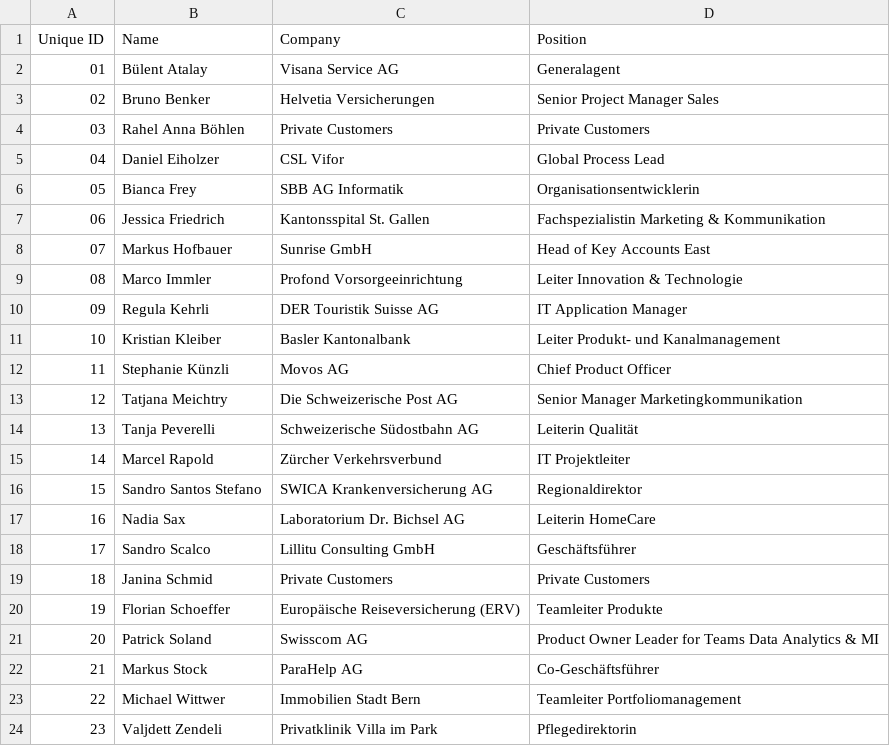
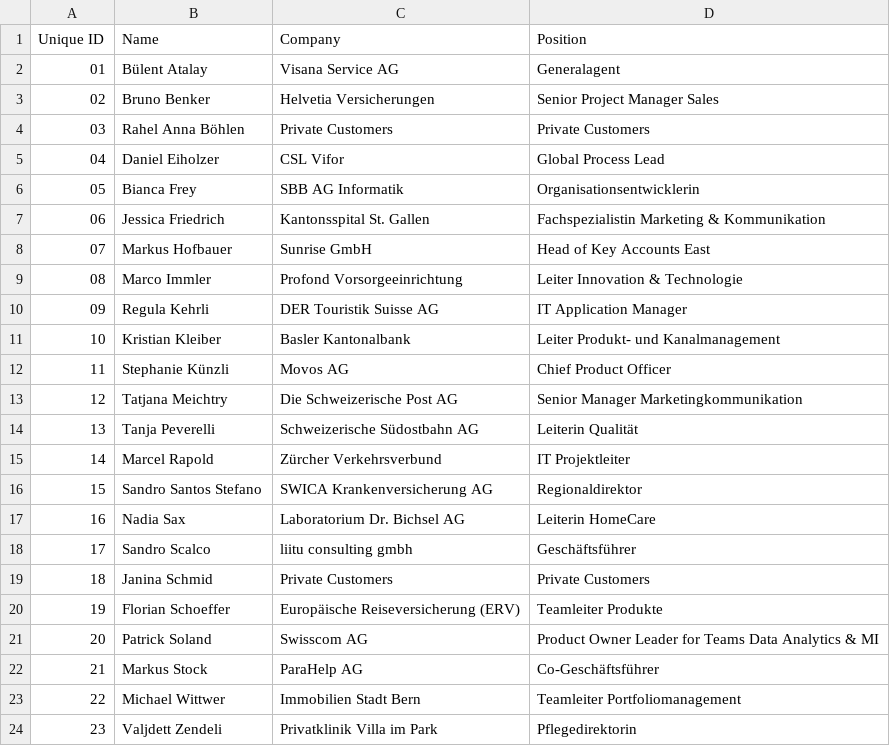
Before and after one commit to muraschal/hwz-emba, a CSV file: data/list.csv, drawn as a sheet.

Commit message:
Update list.csv

```diff
--- a/data/list.csv
+++ b/data/list.csv
@@ -17,3 +17,3 @@ Unique ID,Name,Company,Position
 16,Nadia Sax,Laboratorium Dr. Bichsel AG,Leiterin HomeCare
-17,Sandro Scalco,Lillitu Consulting GmbH,Geschäftsführer
+17,Sandro Scalco,liitu consulting gmbh,Geschäftsführer
 18,Janina Schmid,Private Customers,Private Customers
```
